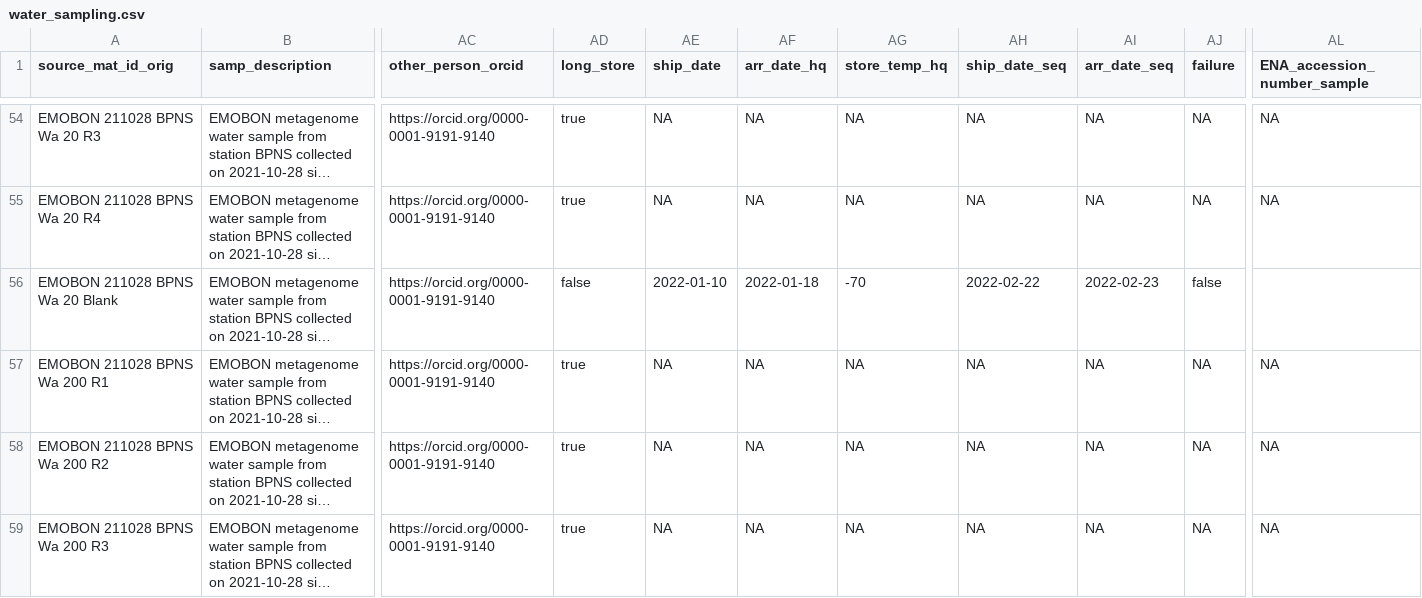
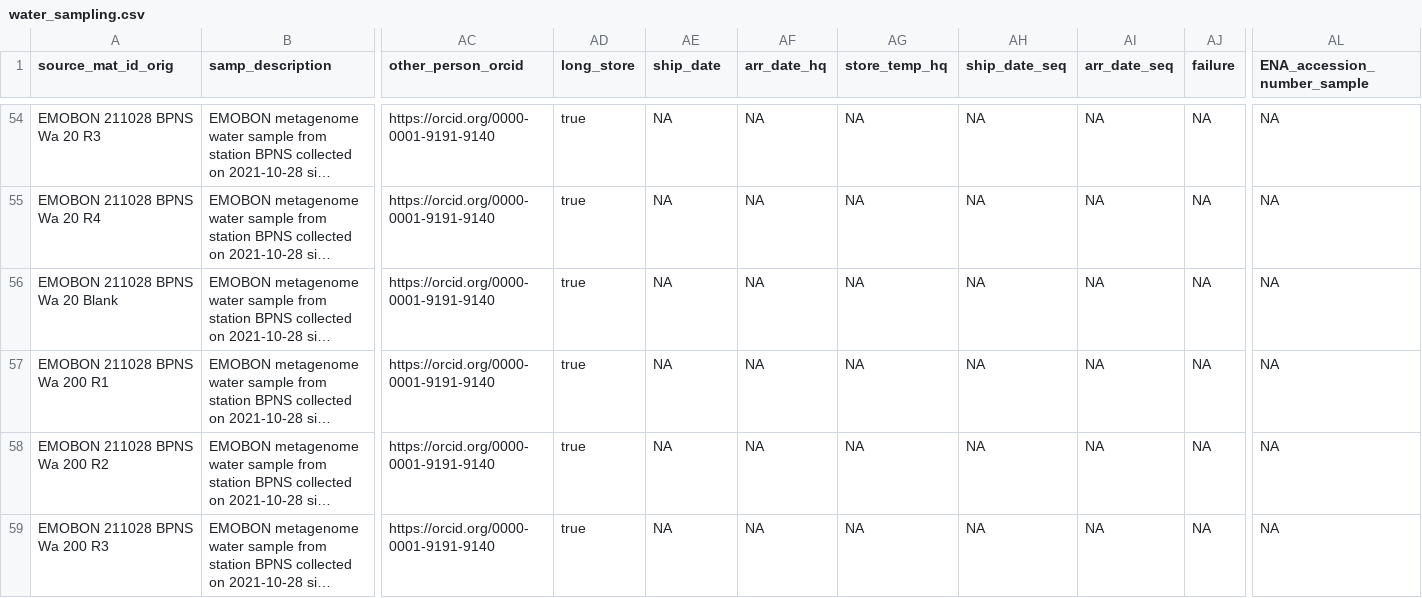
Before and after one commit to salvafern/observatory-bpns-sandbox, a CSV file: logsheets-transformed/water_sampling.csv, drawn as a sheet; only a part is shown, gaps mark what is left out; long unchanged cells end in …; the diff names each change by its address in the sheet, - before the commit and + after, or states it on an @@ line.

```diff
--- a/logsheets-transformed/water_sampling.csv
+++ b/logsheets-transformed/water_sampling.csv
-AD56 (long_store): false
+AD56 (long_store): true
-AE56 (ship_date): 2022-01-10
+AE56 (ship_date): NA
-AF56 (arr_date_hq): 2022-01-18
+AF56 (arr_date_hq): NA
-AG56 (store_temp_hq): -70
+AG56 (store_temp_hq): NA
-AH56 (ship_date_seq): 2022-02-22
+AH56 (ship_date_seq): NA
-AI56 (arr_date_seq): 2022-02-23
+AI56 (arr_date_seq): NA
-AJ56 (failure): false
+AJ56 (failure): NA
-AL56 (ENA_accession_number_sample): (empty)
+AL56 (ENA_accession_number_sample): NA
```
Also changed, not shown: data-quality-control/dqc.csv, data-quality-control/report.csv, 5 other files.
